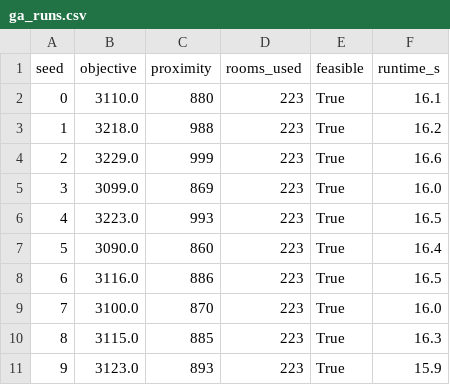
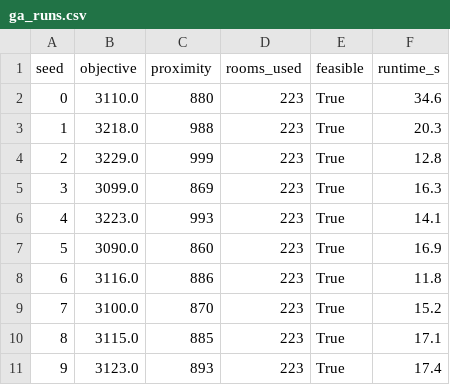
Before and after one commit to ushan1997/exam-timetabling, a CSV file: results/ga_runs.csv, drawn as a sheet.

```diff
--- a/results/ga_runs.csv
+++ b/results/ga_runs.csv
@@ -1,11 +1,11 @@
 seed,objective,proximity,rooms_used,feasible,runtime_s
-0,3110.0,880,223,True,16.1
-1,3218.0,988,223,True,16.2
-2,3229.0,999,223,True,16.6
-3,3099.0,869,223,True,16.0
-4,3223.0,993,223,True,16.5
-5,3090.0,860,223,True,16.4
-6,3116.0,886,223,True,16.5
-7,3100.0,870,223,True,16.0
-8,3115.0,885,223,True,16.3
-9,3123.0,893,223,True,15.9
+0,3110.0,880,223,True,34.6
+1,3218.0,988,223,True,20.3
+2,3229.0,999,223,True,12.8
+3,3099.0,869,223,True,16.3
+4,3223.0,993,223,True,14.1
+5,3090.0,860,223,True,16.9
+6,3116.0,886,223,True,11.8
+7,3100.0,870,223,True,15.2
+8,3115.0,885,223,True,17.1
+9,3123.0,893,223,True,17.4
```
Also changed, not shown: results/comparison_full.csv, results/timetable_cpsat.csv, 7 other files.
